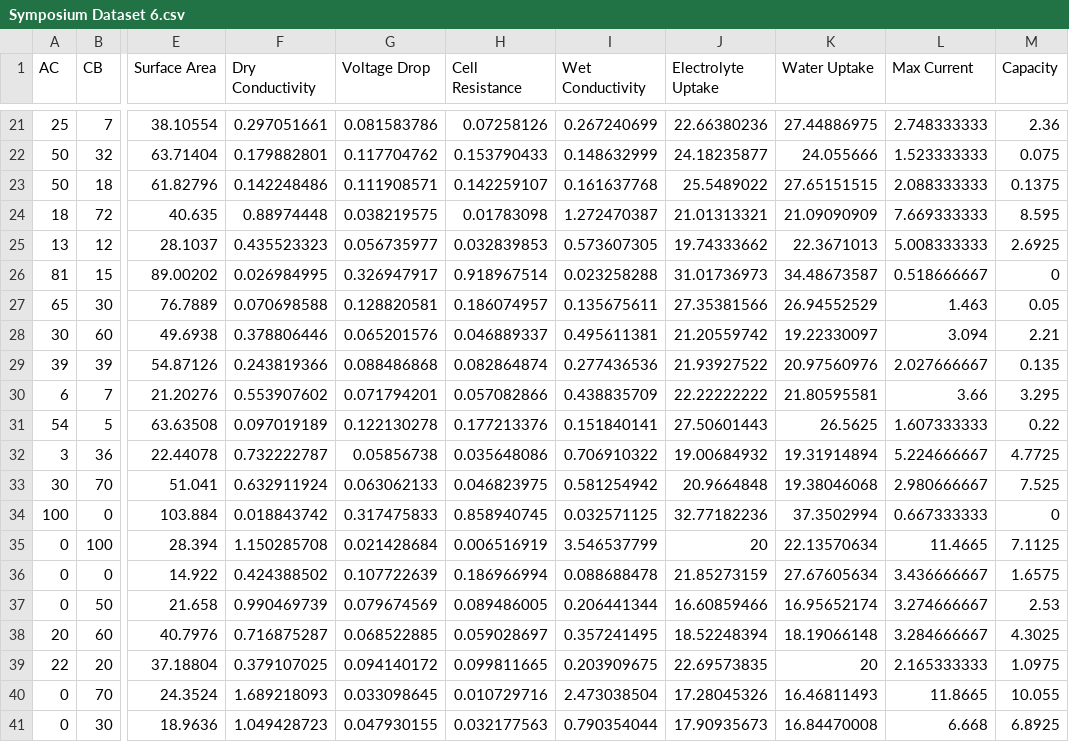
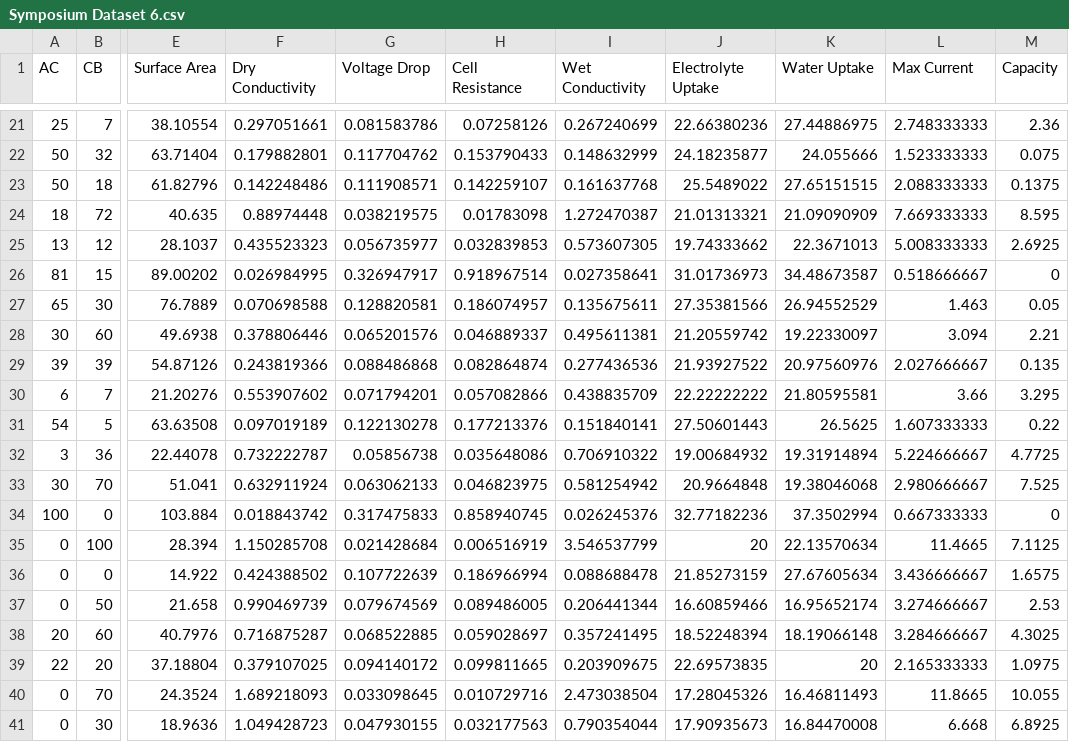
Before and after one commit to nahdarantung/Symposium, a CSV file: Symposium Dataset 6.csv, drawn as a sheet; only a part is shown, gaps mark what is left out; the diff names each change by its address in the sheet, - before the commit and + after, or states it on an @@ line.

Commit message:
Update Symposium Dataset 6.csv

```diff
--- a/Symposium Dataset 6.csv
+++ b/Symposium Dataset 6.csv
-I26 (Wet Conductivity): 0.023258288
+I26 (Wet Conductivity): 0.027358641
-I34 (Wet Conductivity): 0.032571125
+I34 (Wet Conductivity): 0.026245376
```
